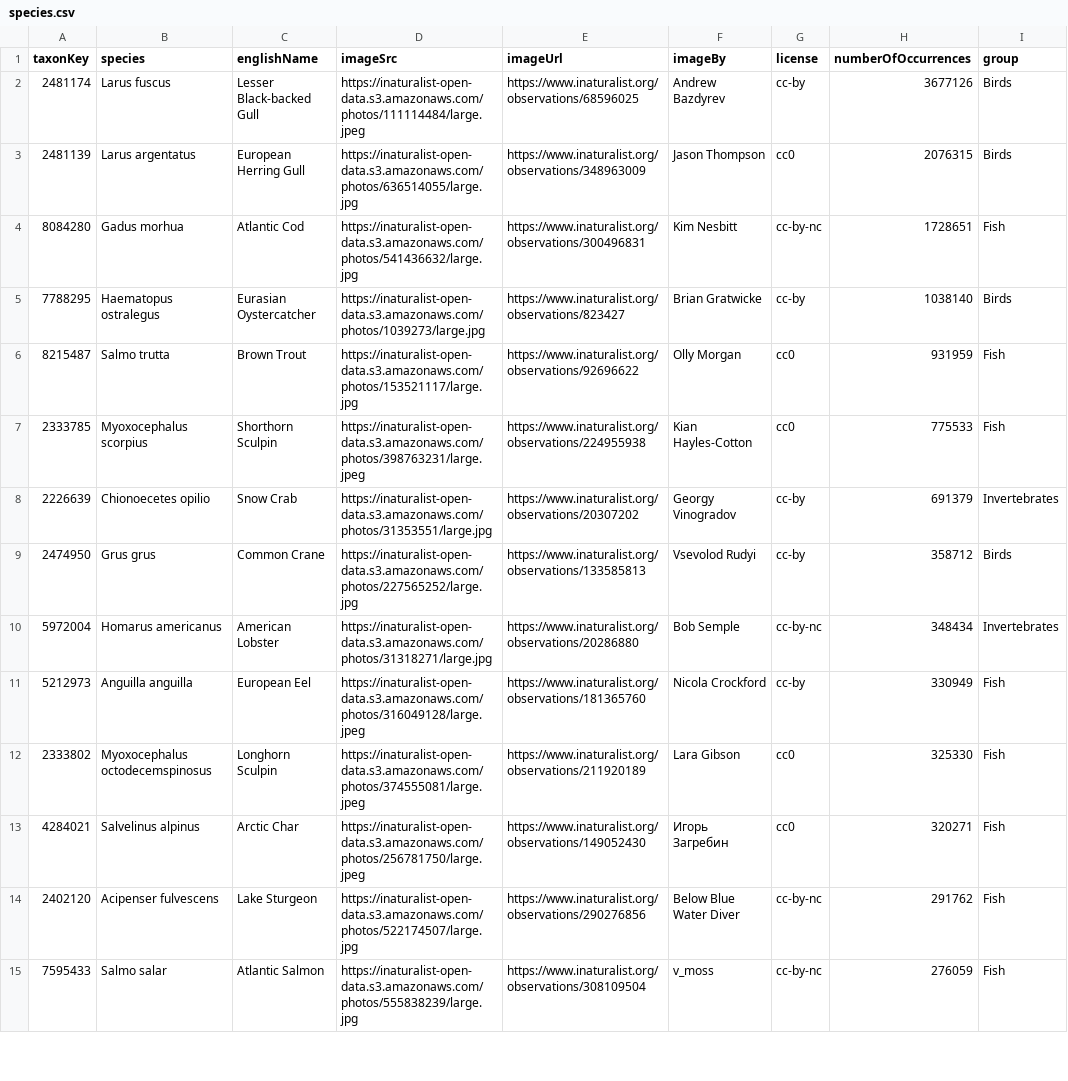
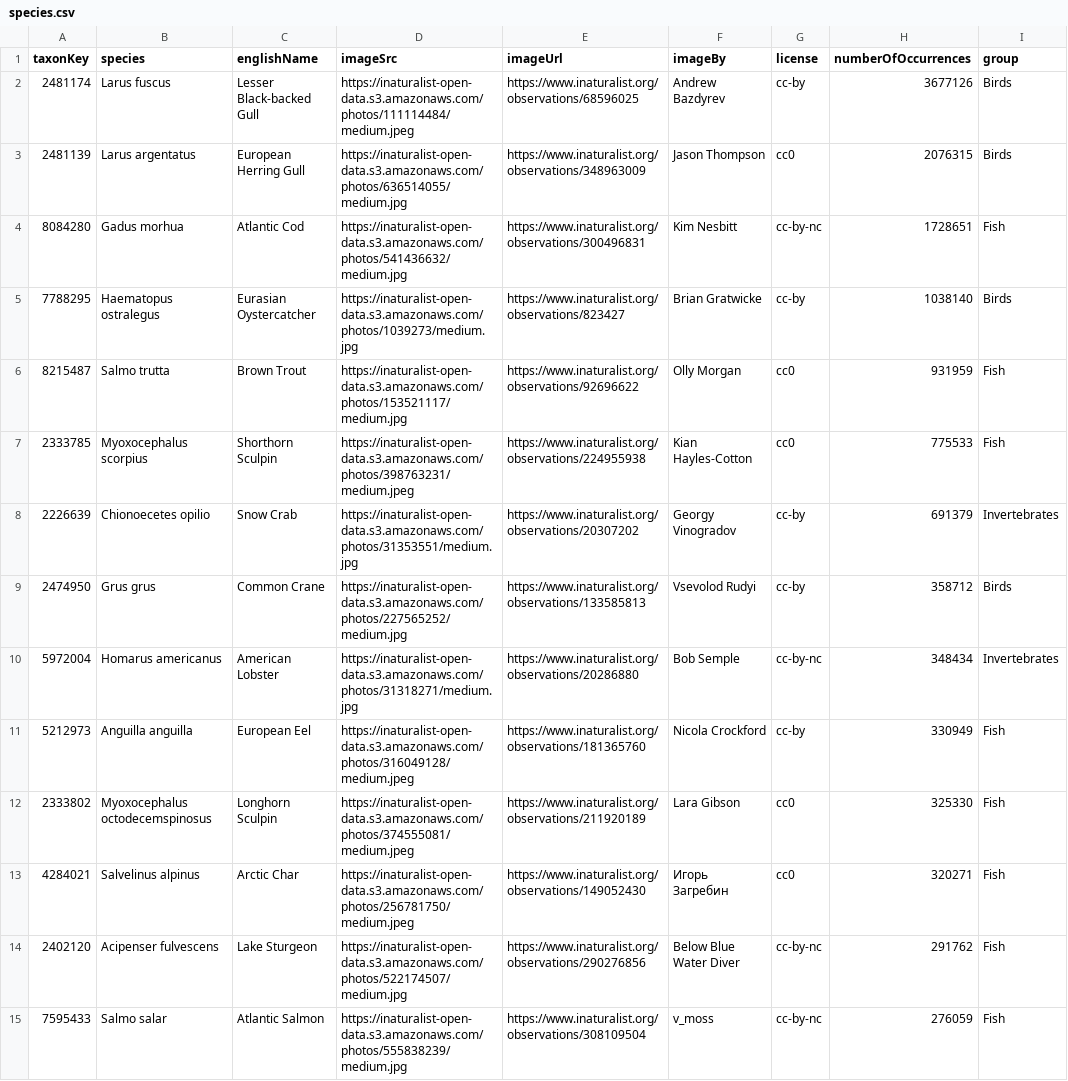
Before and after one commit to ETakola/hp-wild-moves-EL, a CSV file: _data/species.csv, drawn as a sheet; only a part is shown; the diff covers the shown part only.

Commit message:
Use medium size images
See #28

```diff
--- a/_data/species.csv
+++ b/_data/species.csv
@@ -1,15 +1,15 @@
 taxonKey,species,englishName,imageSrc,imageUrl,imageBy,license,numberOfOccurrences,group
-2481174,Larus fuscus,Lesser Black-backed Gull,https://inaturalist-open-data.s3.amazonaws.com/photos/111114484/large.jpeg,https://www.inaturalist.org/observations/68596025,Andrew Bazdyrev,cc-by,3677126,Birds
-2481139,Larus argentatus,European Herring Gull,https://inaturalist-open-data.s3.amazonaws.com/photos/636514055/large.jpg,https://www.inaturalist.org/observations/348963009,Jason Thompson,cc0,2076315,Birds
-8084280,Gadus morhua,Atlantic Cod,https://inaturalist-open-data.s3.amazonaws.com/photos/541436632/large.jpg,https://www.inaturalist.org/observations/300496831,Kim Nesbitt,cc-by-nc,1728651,Fish
-7788295,Haematopus ostralegus,Eurasian Oystercatcher,https://inaturalist-open-data.s3.amazonaws.com/photos/1039273/large.jpg,https://www.inaturalist.org/observations/823427,Brian Gratwicke,cc-by,1038140,Birds
-8215487,Salmo trutta,Brown Trout,https://inaturalist-open-data.s3.amazonaws.com/photos/153521117/large.jpg,https://www.inaturalist.org/observations/92696622,Olly Morgan,cc0,931959,Fish
-2333785,Myoxocephalus scorpius,Shorthorn Sculpin,https://inaturalist-open-data.s3.amazonaws.com/photos/398763231/large.jpeg,https://www.inaturalist.org/observations/224955938,Kian Hayles-Cotton,cc0,775533,Fish
-2226639,Chionoecetes opilio,Snow Crab,https://inaturalist-open-data.s3.amazonaws.com/photos/31353551/large.jpg,https://www.inaturalist.org/observations/20307202,Georgy Vinogradov,cc-by,691379,Invertebrates
-2474950,Grus grus,Common Crane,https://inaturalist-open-data.s3.amazonaws.com/photos/227565252/large.jpg,https://www.inaturalist.org/observations/133585813,Vsevolod Rudyi,cc-by,358712,Birds
-5972004,Homarus americanus,American Lobster,https://inaturalist-open-data.s3.amazonaws.com/photos/31318271/large.jpg,https://www.inaturalist.org/observations/20286880,Bob Semple,cc-by-nc,348434,Invertebrates
-5212973,Anguilla anguilla,European Eel,https://inaturalist-open-data.s3.amazonaws.com/photos/316049128/large.jpeg,https://www.inaturalist.org/observations/181365760,Nicola Crockford,cc-by,330949,Fish
-2333802,Myoxocephalus octodecemspinosus,Longhorn Sculpin,https://inaturalist-open-data.s3.amazonaws.com/photos/374555081/large.jpeg,https://www.inaturalist.org/observations/211920189,Lara Gibson,cc0,325330,Fish
-4284021,Salvelinus alpinus,Arctic Char,https://inaturalist-open-data.s3.amazonaws.com/photos/256781750/large.jpeg,https://www.inaturalist.org/observations/149052430,Игорь Загребин,cc0,320271,Fish
-2402120,Acipenser fulvescens,Lake Sturgeon,https://inaturalist-open-data.s3.amazonaws.com/photos/522174507/large.jpg,https://www.inaturalist.org/observations/290276856,Below Blue Water Diver,cc-by-nc,291762,Fish
-7595433,Salmo salar,Atlantic Salmon,https://inaturalist-open-data.s3.amazonaws.com/photos/555838239/large.jpg,https://www.inaturalist.org/observations/308109504,v_moss,cc-by-nc,276059,Fish
+2481174,Larus fuscus,Lesser Black-backed Gull,https://inaturalist-open-data.s3.amazonaws.com/photos/111114484/medium.jpeg,https://www.inaturalist.org/observations/68596025,Andrew Bazdyrev,cc-by,3677126,Birds
+2481139,Larus argentatus,European Herring Gull,https://inaturalist-open-data.s3.amazonaws.com/photos/636514055/medium.jpg,https://www.inaturalist.org/observations/348963009,Jason Thompson,cc0,2076315,Birds
+8084280,Gadus morhua,Atlantic Cod,https://inaturalist-open-data.s3.amazonaws.com/photos/541436632/medium.jpg,https://www.inaturalist.org/observations/300496831,Kim Nesbitt,cc-by-nc,1728651,Fish
+7788295,Haematopus ostralegus,Eurasian Oystercatcher,https://inaturalist-open-data.s3.amazonaws.com/photos/1039273/medium.jpg,https://www.inaturalist.org/observations/823427,Brian Gratwicke,cc-by,1038140,Birds
+8215487,Salmo trutta,Brown Trout,https://inaturalist-open-data.s3.amazonaws.com/photos/153521117/medium.jpg,https://www.inaturalist.org/observations/92696622,Olly Morgan,cc0,931959,Fish
+2333785,Myoxocephalus scorpius,Shorthorn Sculpin,https://inaturalist-open-data.s3.amazonaws.com/photos/398763231/medium.jpeg,https://www.inaturalist.org/observations/224955938,Kian Hayles-Cotton,cc0,775533,Fish
+2226639,Chionoecetes opilio,Snow Crab,https://inaturalist-open-data.s3.amazonaws.com/photos/31353551/medium.jpg,https://www.inaturalist.org/observations/20307202,Georgy Vinogradov,cc-by,691379,Invertebrates
+2474950,Grus grus,Common Crane,https://inaturalist-open-data.s3.amazonaws.com/photos/227565252/medium.jpg,https://www.inaturalist.org/observations/133585813,Vsevolod Rudyi,cc-by,358712,Birds
+5972004,Homarus americanus,American Lobster,https://inaturalist-open-data.s3.amazonaws.com/photos/31318271/medium.jpg,https://www.inaturalist.org/observations/20286880,Bob Semple,cc-by-nc,348434,Invertebrates
+5212973,Anguilla anguilla,European Eel,https://inaturalist-open-data.s3.amazonaws.com/photos/316049128/medium.jpeg,https://www.inaturalist.org/observations/181365760,Nicola Crockford,cc-by,330949,Fish
+2333802,Myoxocephalus octodecemspinosus,Longhorn Sculpin,https://inaturalist-open-data.s3.amazonaws.com/photos/374555081/medium.jpeg,https://www.inaturalist.org/observations/211920189,Lara Gibson,cc0,325330,Fish
+4284021,Salvelinus alpinus,Arctic Char,https://inaturalist-open-data.s3.amazonaws.com/photos/256781750/medium.jpeg,https://www.inaturalist.org/observations/149052430,Игорь Загребин,cc0,320271,Fish
+2402120,Acipenser fulvescens,Lake Sturgeon,https://inaturalist-open-data.s3.amazonaws.com/photos/522174507/medium.jpg,https://www.inaturalist.org/observations/290276856,Below Blue Water Diver,cc-by-nc,291762,Fish
+7595433,Salmo salar,Atlantic Salmon,https://inaturalist-open-data.s3.amazonaws.com/photos/555838239/medium.jpg,https://www.inaturalist.org/observations/308109504,v_moss,cc-by-nc,276059,Fish
```
Also changed, not shown: 79 edited cells elsewhere in this file.
